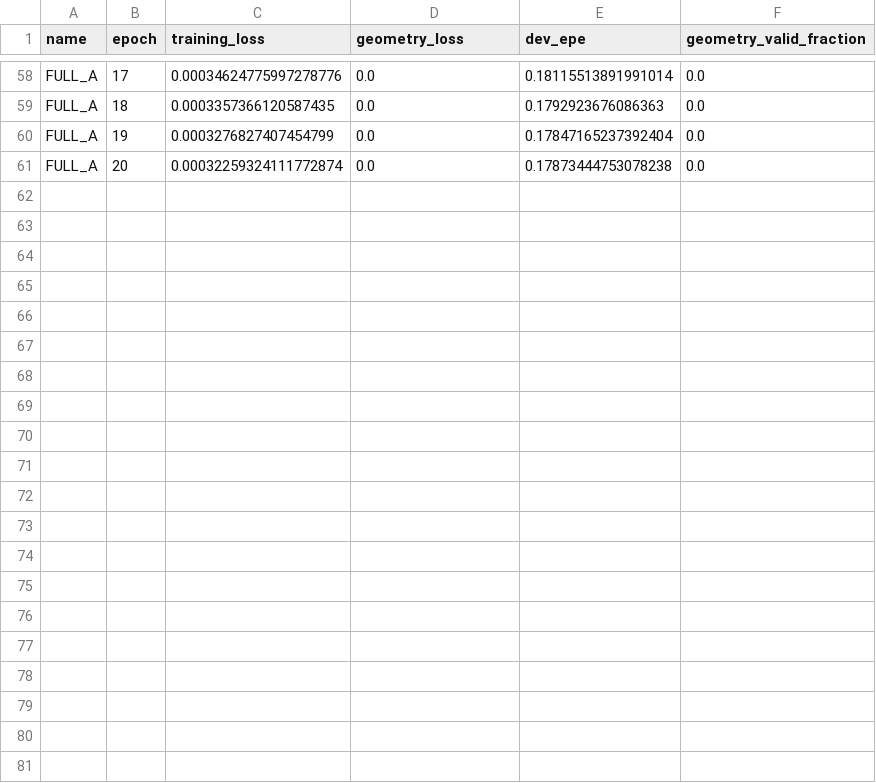
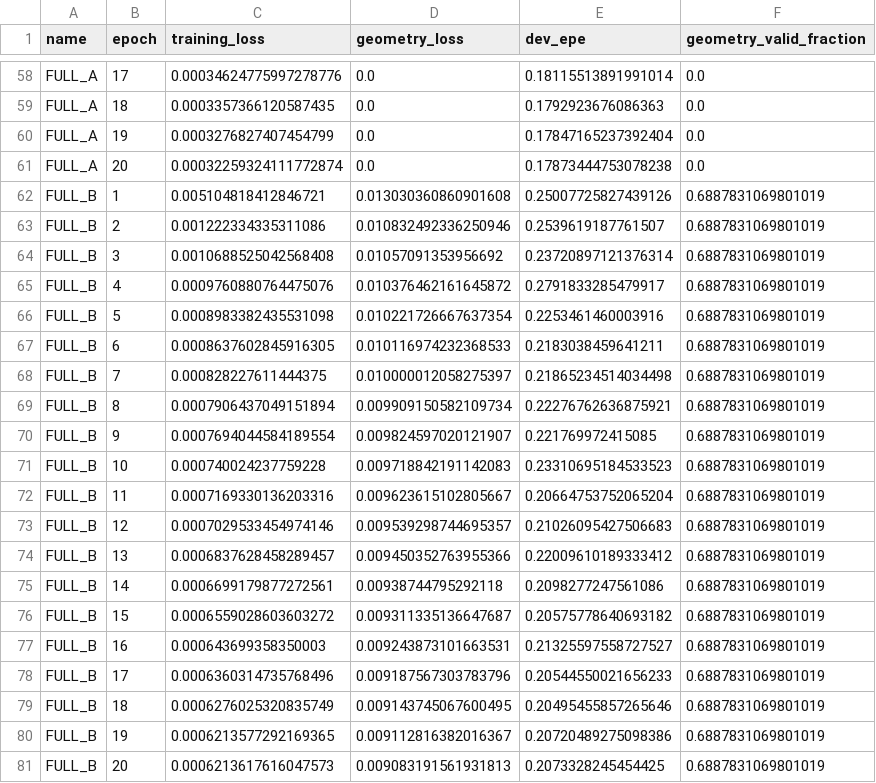
Before and after one commit to reingorcement/SpeedChallenge_nuScenes, a CSV file: methods/purevision-flow/PureVision_V5/docs/next_results/fusion_geometry/20261104_0025_s23_geometry/reports/learning_curves.csv, drawn as a sheet; only a part is shown, gaps mark what is left out.

```diff
--- a/methods/purevision-flow/PureVision_V5/docs/next_results/fusion_geometry/20261104_0025_s23_geometry/reports/learning_curves.csv
+++ b/methods/purevision-flow/PureVision_V5/docs/next_results/fusion_geometry/20261104_0025_s23_geometry/reports/learning_curves.csv
@@ -61 +61,21 @@ FULL_A,19,0.0003276827407454799,0.0,0.17847165237392404,0.0
 FULL_A,20,0.00032259324111772874,0.0,0.17873444753078238,0.0
+FULL_B,1,0.005104818412846721,0.013030360860901608,0.25007725827439126,0.6887831069801019
+FULL_B,2,0.001222334335311086,0.010832492336250946,0.2539619187761507,0.6887831069801019
+FULL_B,3,0.0010688525042568408,0.01057091353956692,0.23720897121376314,0.6887831069801019
+FULL_B,4,0.0009760880764475076,0.010376462161645872,0.2791833285479917,0.6887831069801019
+FULL_B,5,0.0008983382435531098,0.010221726667637354,0.2253461460003916,0.6887831069801019
+FULL_B,6,0.0008637602845916305,0.010116974232368533,0.2183038459641211,0.6887831069801019
+FULL_B,7,0.000828227611444375,0.010000012058275397,0.21865234514034498,0.6887831069801019
+FULL_B,8,0.0007906437049151894,0.009909150582109734,0.22276762636875921,0.6887831069801019
+FULL_B,9,0.0007694044584189554,0.009824597020121907,0.221769972415085,0.6887831069801019
+FULL_B,10,0.000740024237759228,0.009718842191142083,0.23310695184533523,0.6887831069801019
+FULL_B,11,0.0007169330136203316,0.009623615102805667,0.20664753752065204,0.6887831069801019
+FULL_B,12,0.0007029533454974146,0.009539298744695357,0.21026095427506683,0.6887831069801019
+FULL_B,13,0.0006837628458289457,0.009450352763955366,0.22009610189333412,0.6887831069801019
+FULL_B,14,0.0006699179877272561,0.00938744795292118,0.2098277247561086,0.6887831069801019
+FULL_B,15,0.0006559028603603272,0.009311335136647687,0.20575778640693182,0.6887831069801019
+FULL_B,16,0.000643699358350003,0.009243873101663531,0.21325597558727527,0.6887831069801019
+FULL_B,17,0.0006360314735768496,0.009187567303783796,0.20544550021656233,0.6887831069801019
+FULL_B,18,0.0006276025320835749,0.009143745067600495,0.20495455857265646,0.6887831069801019
+FULL_B,19,0.0006213577292169365,0.009112816382016367,0.20720489275098386,0.6887831069801019
+FULL_B,20,0.0006213617616047573,0.009083191561931813,0.2073328245454425,0.6887831069801019
```
Also changed, not shown: methods/purevision-flow/PureVision_V5/docs/next_results/fusion_geometry/20261104_0025_s23_geometry/reports/axis_errors.csv, methods/purevision-flow/PureVision_V5/docs/next_results/fusion_geometry/20261104_0025_s23_geometry/reports/core_results.csv, 27 other files.
